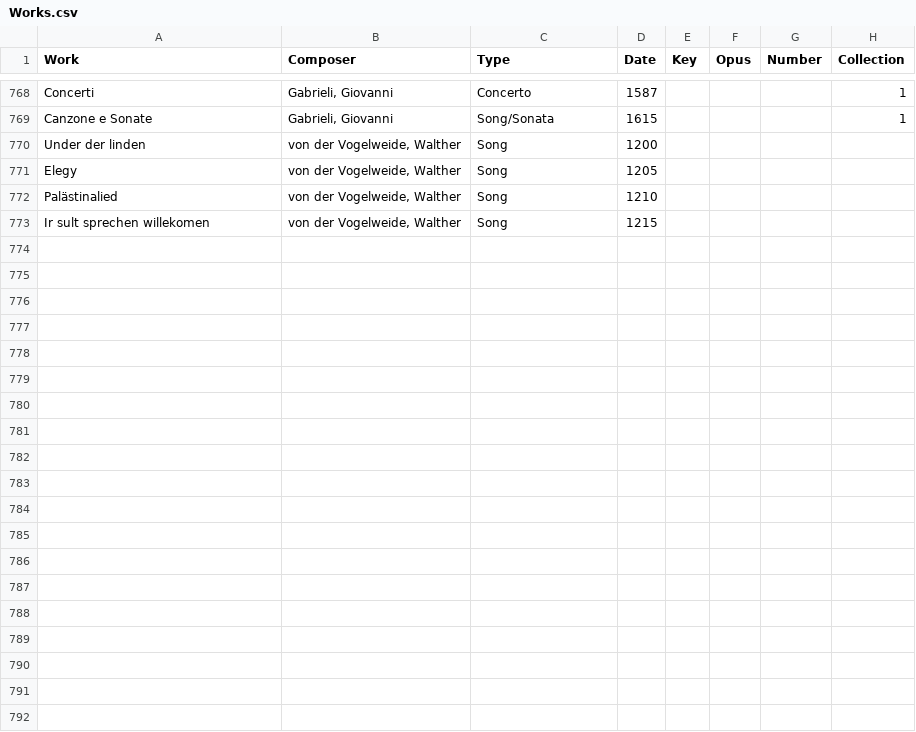
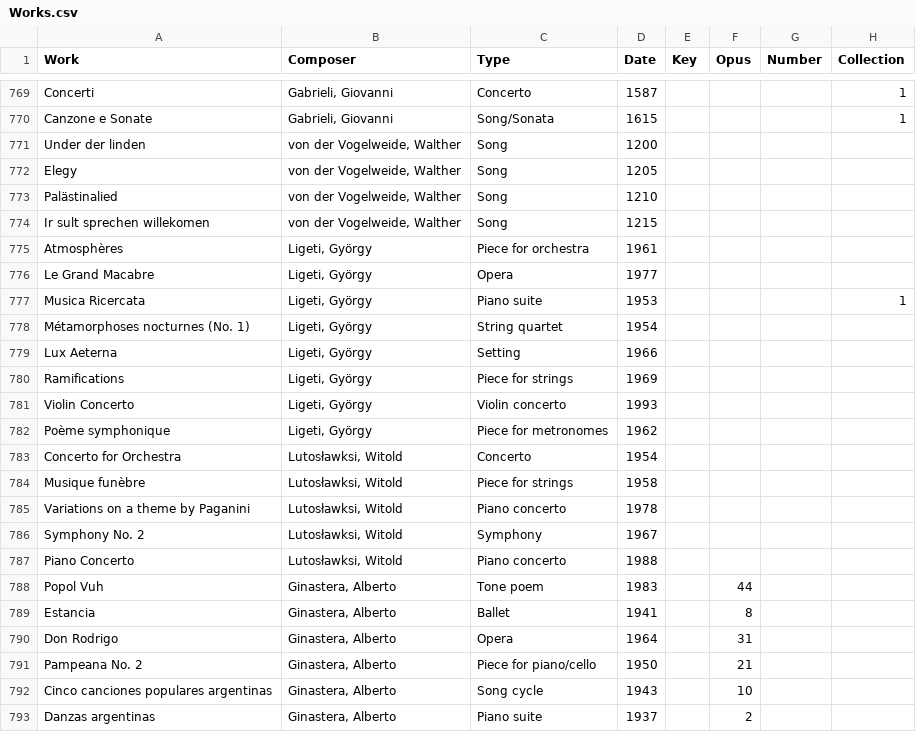
Before and after one commit to b-lu8961/music-timeline, a CSV file: Works.csv, drawn as a sheet; only a part is shown, gaps mark what is left out; the diff covers the shown part only.

```diff
--- a/Works.csv
+++ b/Works.csv
@@ -773 +774,20 @@ Palästinalied,"von der Vogelweide, Walther",Song,1210,,,,
 Ir sult sprechen willekomen,"von der Vogelweide, Walther",Song,1215,,,,
+Atmosphères,"Ligeti, György",Piece for orchestra,1961,,,,
+Le Grand Macabre,"Ligeti, György",Opera,1977,,,,
+Musica Ricercata,"Ligeti, György",Piano suite,1953,,,,1
+Métamorphoses nocturnes (No. 1),"Ligeti, György",String quartet,1954,,,,
+Lux Aeterna,"Ligeti, György",Setting,1966,,,,
+Ramifications,"Ligeti, György",Piece for strings,1969,,,,
+Violin Concerto,"Ligeti, György",Violin concerto,1993,,,,
+Poème symphonique,"Ligeti, György",Piece for metronomes,1962,,,,
+Concerto for Orchestra,"Lutosławksi, Witold",Concerto,1954,,,,
+Musique funèbre,"Lutosławksi, Witold",Piece for strings,1958,,,,
+Variations on a theme by Paganini,"Lutosławksi, Witold",Piano concerto,1978,,,,
+Symphony No. 2,"Lutosławksi, Witold",Symphony,1967,,,,
+Piano Concerto,"Lutosławksi, Witold",Piano concerto,1988,,,,
+Popol Vuh,"Ginastera, Alberto",Tone poem,1983,,44,,
+Estancia,"Ginastera, Alberto",Ballet,1941,,8,,
+Don Rodrigo,"Ginastera, Alberto",Opera,1964,,31,,
+Pampeana No. 2,"Ginastera, Alberto",Piece for piano/cello,1950,,21,,
+Cinco canciones populares argentinas,"Ginastera, Alberto",Song cycle,1943,,10,,
+Danzas argentinas,"Ginastera, Alberto",Piano suite,1937,,2,,
```
Also changed, not shown: 12 added rows elsewhere in this file, Composers.csv, 1 other file.
